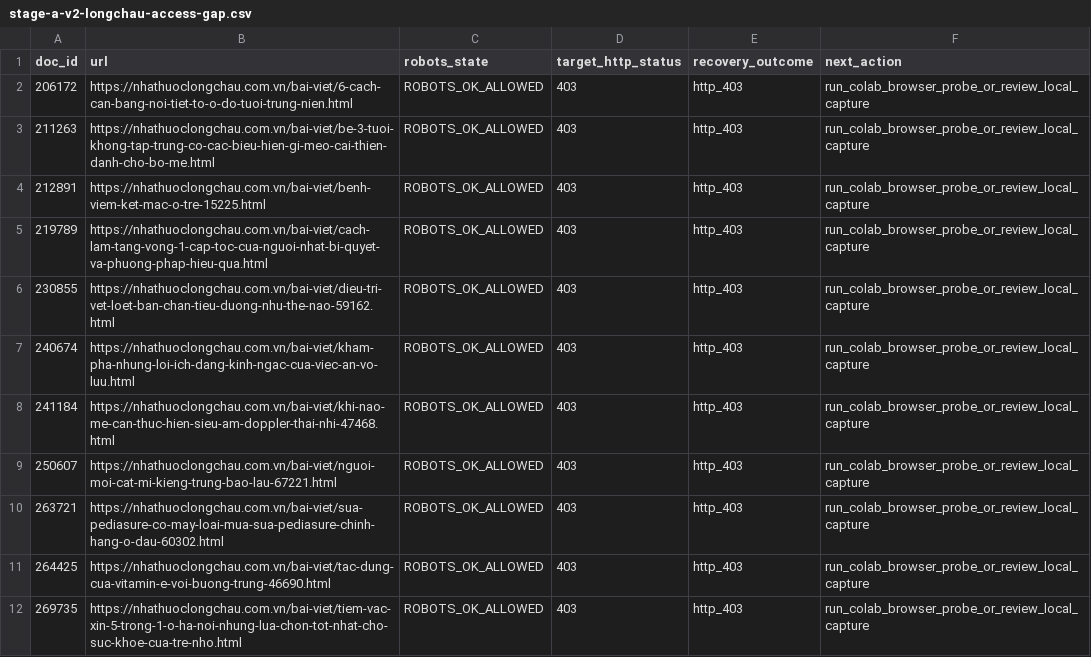
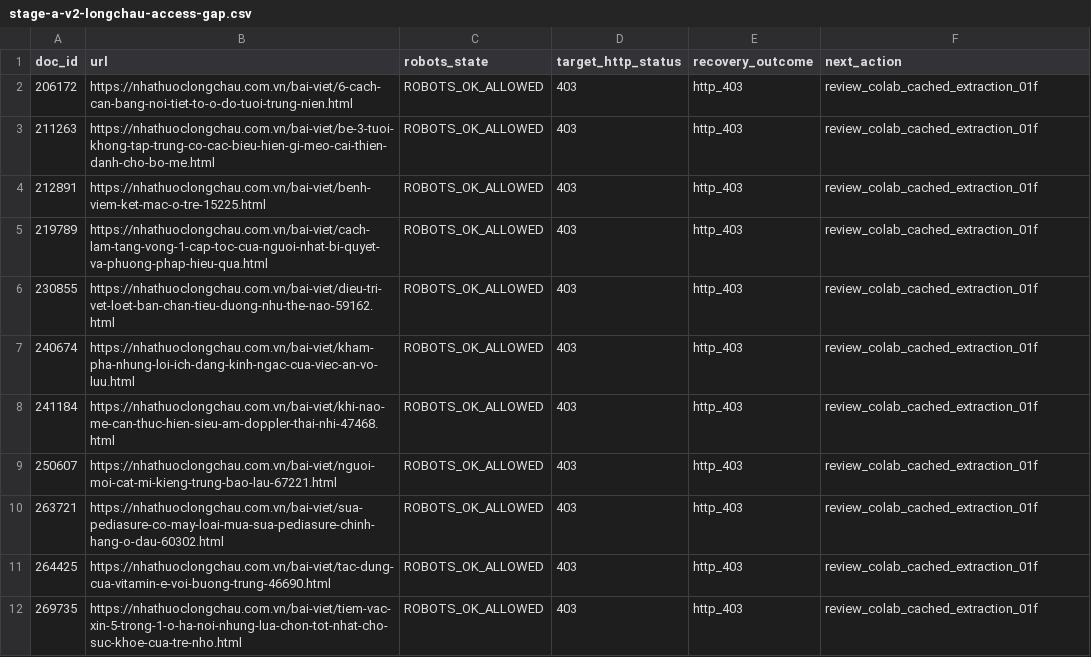
Before and after one commit to Platypus27-coder/VietMedBridge, a CSV file: reports/stage-a-v2-longchau-access-gap.csv, drawn as a sheet.

Commit message:
Preserve Long Chau article structure and replay verified browser captures

```diff
--- a/reports/stage-a-v2-longchau-access-gap.csv
+++ b/reports/stage-a-v2-longchau-access-gap.csv
@@ -1,12 +1,12 @@
 doc_id,url,robots_state,target_http_status,recovery_outcome,next_action
-206172,https://nhathuoclongchau.com.vn/bai-viet/6-cach-can-bang-noi-tiet-to-o-do-tuoi-trung-nien.html,ROBOTS_OK_ALLOWED,403,http_403,run_colab_browser_probe_or_review_local_capture
-211263,https://nhathuoclongchau.com.vn/bai-viet/be-3-tuoi-khong-tap-trung-co-cac-bieu-hien-gi-meo-cai-thien-danh-cho-bo-me.html,ROBOTS_OK_ALLOWED,403,http_403,run_colab_browser_probe_or_review_local_capture
-212891,https://nhathuoclongchau.com.vn/bai-viet/benh-viem-ket-mac-o-tre-15225.html,ROBOTS_OK_ALLOWED,403,http_403,run_colab_browser_probe_or_review_local_capture
-219789,https://nhathuoclongchau.com.vn/bai-viet/cach-lam-tang-vong-1-cap-toc-cua-nguoi-nhat-bi-quyet-va-phuong-phap-hieu-qua.html,ROBOTS_OK_ALLOWED,403,http_403,run_colab_browser_probe_or_review_local_capture
-230855,https://nhathuoclongchau.com.vn/bai-viet/dieu-tri-vet-loet-ban-chan-tieu-duong-nhu-the-nao-59162.html,ROBOTS_OK_ALLOWED,403,http_403,run_colab_browser_probe_or_review_local_capture
-240674,https://nhathuoclongchau.com.vn/bai-viet/kham-pha-nhung-loi-ich-dang-kinh-ngac-cua-viec-an-vo-luu.html,ROBOTS_OK_ALLOWED,403,http_403,run_colab_browser_probe_or_review_local_capture
-241184,https://nhathuoclongchau.com.vn/bai-viet/khi-nao-me-can-thuc-hien-sieu-am-doppler-thai-nhi-47468.html,ROBOTS_OK_ALLOWED,403,http_403,run_colab_browser_probe_or_review_local_capture
-250607,https://nhathuoclongchau.com.vn/bai-viet/nguoi-moi-cat-mi-kieng-trung-bao-lau-67221.html,ROBOTS_OK_ALLOWED,403,http_403,run_colab_browser_probe_or_review_local_capture
-263721,https://nhathuoclongchau.com.vn/bai-viet/sua-pediasure-co-may-loai-mua-sua-pediasure-chinh-hang-o-dau-60302.html,ROBOTS_OK_ALLOWED,403,http_403,run_colab_browser_probe_or_review_local_capture
-264425,https://nhathuoclongchau.com.vn/bai-viet/tac-dung-cua-vitamin-e-voi-buong-trung-46690.html,ROBOTS_OK_ALLOWED,403,http_403,run_colab_browser_probe_or_review_local_capture
-269735,https://nhathuoclongchau.com.vn/bai-viet/tiem-vac-xin-5-trong-1-o-ha-noi-nhung-lua-chon-tot-nhat-cho-suc-khoe-cua-tre-nho.html,ROBOTS_OK_ALLOWED,403,http_403,run_colab_browser_probe_or_review_local_capture
+206172,https://nhathuoclongchau.com.vn/bai-viet/6-cach-can-bang-noi-tiet-to-o-do-tuoi-trung-nien.html,ROBOTS_OK_ALLOWED,403,http_403,review_colab_cached_extraction_01f
+211263,https://nhathuoclongchau.com.vn/bai-viet/be-3-tuoi-khong-tap-trung-co-cac-bieu-hien-gi-meo-cai-thien-danh-cho-bo-me.html,ROBOTS_OK_ALLOWED,403,http_403,review_colab_cached_extraction_01f
+212891,https://nhathuoclongchau.com.vn/bai-viet/benh-viem-ket-mac-o-tre-15225.html,ROBOTS_OK_ALLOWED,403,http_403,review_colab_cached_extraction_01f
+219789,https://nhathuoclongchau.com.vn/bai-viet/cach-lam-tang-vong-1-cap-toc-cua-nguoi-nhat-bi-quyet-va-phuong-phap-hieu-qua.html,ROBOTS_OK_ALLOWED,403,http_403,review_colab_cached_extraction_01f
+230855,https://nhathuoclongchau.com.vn/bai-viet/dieu-tri-vet-loet-ban-chan-tieu-duong-nhu-the-nao-59162.html,ROBOTS_OK_ALLOWED,403,http_403,review_colab_cached_extraction_01f
+240674,https://nhathuoclongchau.com.vn/bai-viet/kham-pha-nhung-loi-ich-dang-kinh-ngac-cua-viec-an-vo-luu.html,ROBOTS_OK_ALLOWED,403,http_403,review_colab_cached_extraction_01f
+241184,https://nhathuoclongchau.com.vn/bai-viet/khi-nao-me-can-thuc-hien-sieu-am-doppler-thai-nhi-47468.html,ROBOTS_OK_ALLOWED,403,http_403,review_colab_cached_extraction_01f
+250607,https://nhathuoclongchau.com.vn/bai-viet/nguoi-moi-cat-mi-kieng-trung-bao-lau-67221.html,ROBOTS_OK_ALLOWED,403,http_403,review_colab_cached_extraction_01f
+263721,https://nhathuoclongchau.com.vn/bai-viet/sua-pediasure-co-may-loai-mua-sua-pediasure-chinh-hang-o-dau-60302.html,ROBOTS_OK_ALLOWED,403,http_403,review_colab_cached_extraction_01f
+264425,https://nhathuoclongchau.com.vn/bai-viet/tac-dung-cua-vitamin-e-voi-buong-trung-46690.html,ROBOTS_OK_ALLOWED,403,http_403,review_colab_cached_extraction_01f
+269735,https://nhathuoclongchau.com.vn/bai-viet/tiem-vac-xin-5-trong-1-o-ha-noi-nhung-lua-chon-tot-nhat-cho-suc-khoe-cua-tre-nho.html,ROBOTS_OK_ALLOWED,403,http_403,review_colab_cached_extraction_01f
```
Also changed, not shown: 14 other files.
